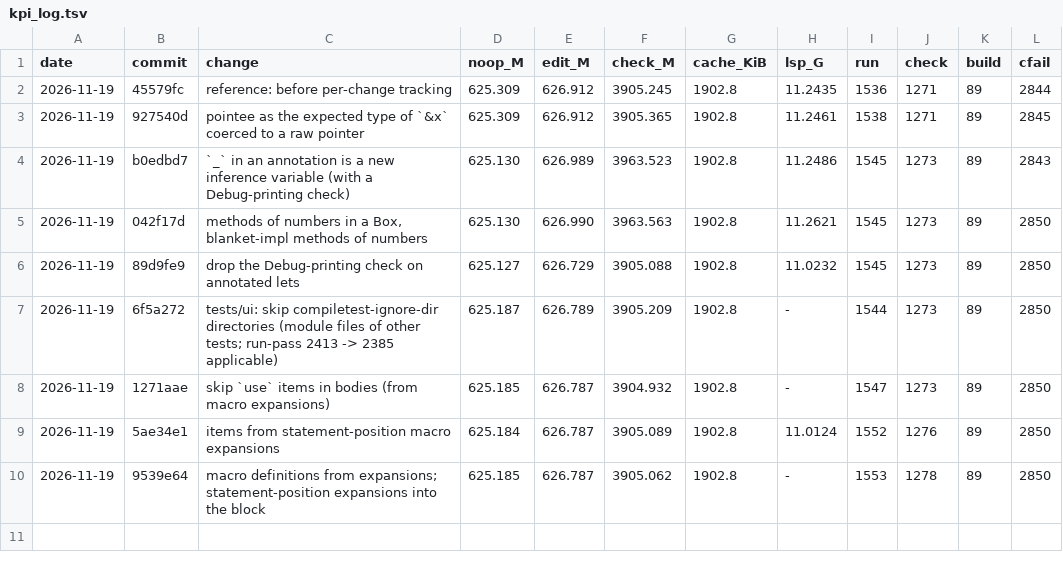
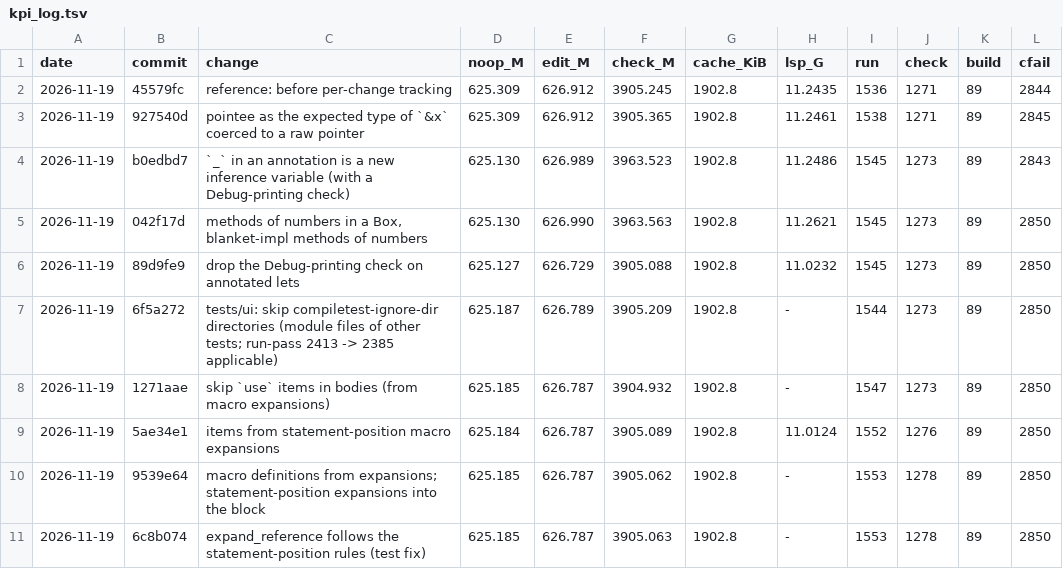
Before and after one commit to mizchi/zust, a TSV file: bench/kpi_log.tsv, drawn as a sheet.

```diff
--- a/bench/kpi_log.tsv
+++ b/bench/kpi_log.tsv
@@ -10 +10,2 @@ date	commit	change	noop_M	edit_M	check_M	cache_KiB	lsp_G	run	check	build	cfail
 2026-11-19	9539e64	macro definitions from expansions; statement-position expansions into the block	625.185	626.787	3905.062	1902.8	-	1553	1278	89	2850
+2026-11-19	6c8b074	expand_reference follows the statement-position rules (test fix)	625.185	626.787	3905.063	1902.8	-	1553	1278	89	2850
```
Also changed, not shown: 1 other file.
